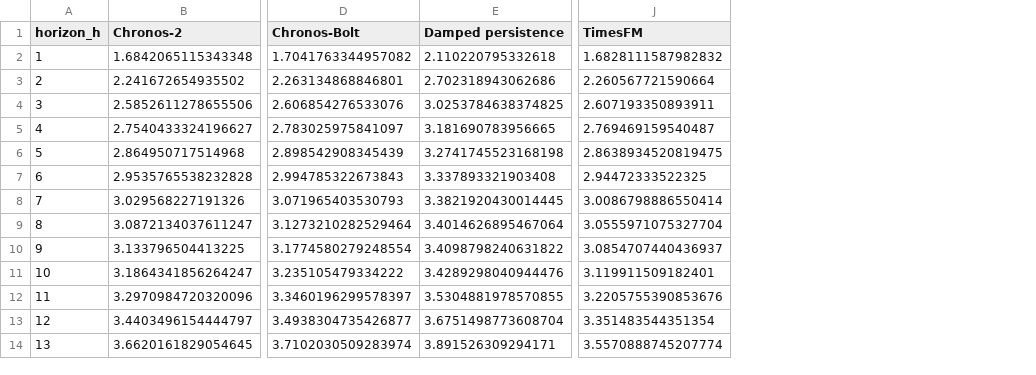
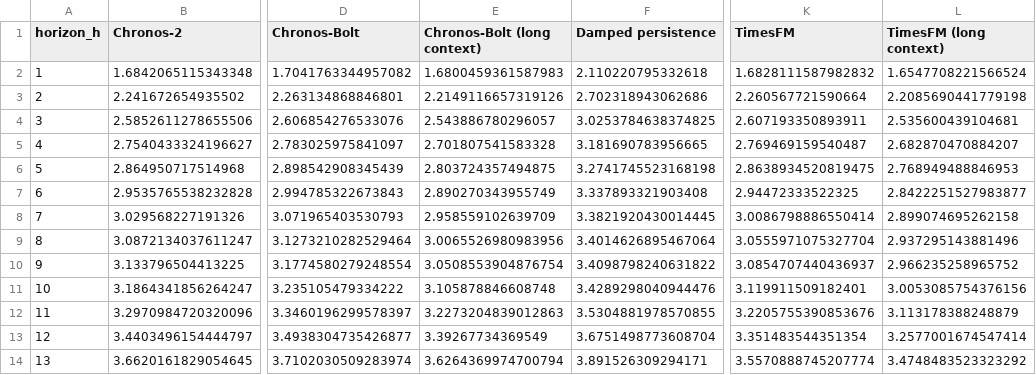
Before and after one commit to HameesSajid/smokeshift, a CSV file: outputs/tables/mae_by_horizon_all_hours.csv, drawn as a sheet; only a part is shown, gaps mark what is left out; the diff names each change by its address in the sheet, - before the commit and + after, or states it on an @@ line.

```diff
--- a/outputs/tables/mae_by_horizon_all_hours.csv
+++ b/outputs/tables/mae_by_horizon_all_hours.csv
+column E (Chronos-Bolt (long context)), rows 2-14: 1.6800459361587983 | 2.2149116657319126 | 2.543886780296057 | 2.701807541583328 | 2.803724357494875 | 2.890270343955749 | 2.958559102639709 | 3.0065526980983956 | 3.0508553904876754 | 3.105878846608748 | 3.2273204839012863 | 3.39267734369549 | 3.6264369974700794
+column L (TimesFM (long context)), rows 2-14: 1.6547708221566524 | 2.2085690441779198 | 2.535600439104681 | 2.682870470884207 | 2.768949488846953 | 2.8422251527983877 | 2.899074695262158 | 2.937295143881496 | 2.966235258965752 | 3.0053085754376156 | 3.113178388248879 | 3.2577001674547414 | 3.4748483523323292
```
Also changed, not shown: outputs/tables/intervals.csv, outputs/tables/mae_by_horizon_calm_at_issue.csv, 21 other files.
